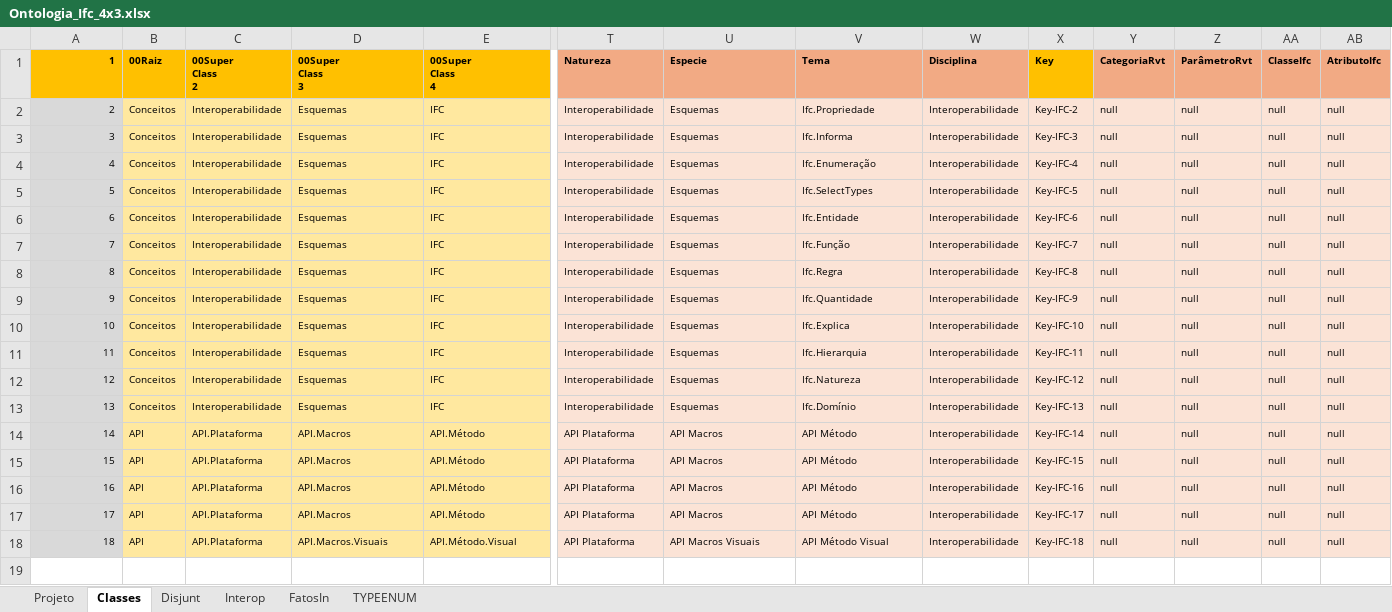
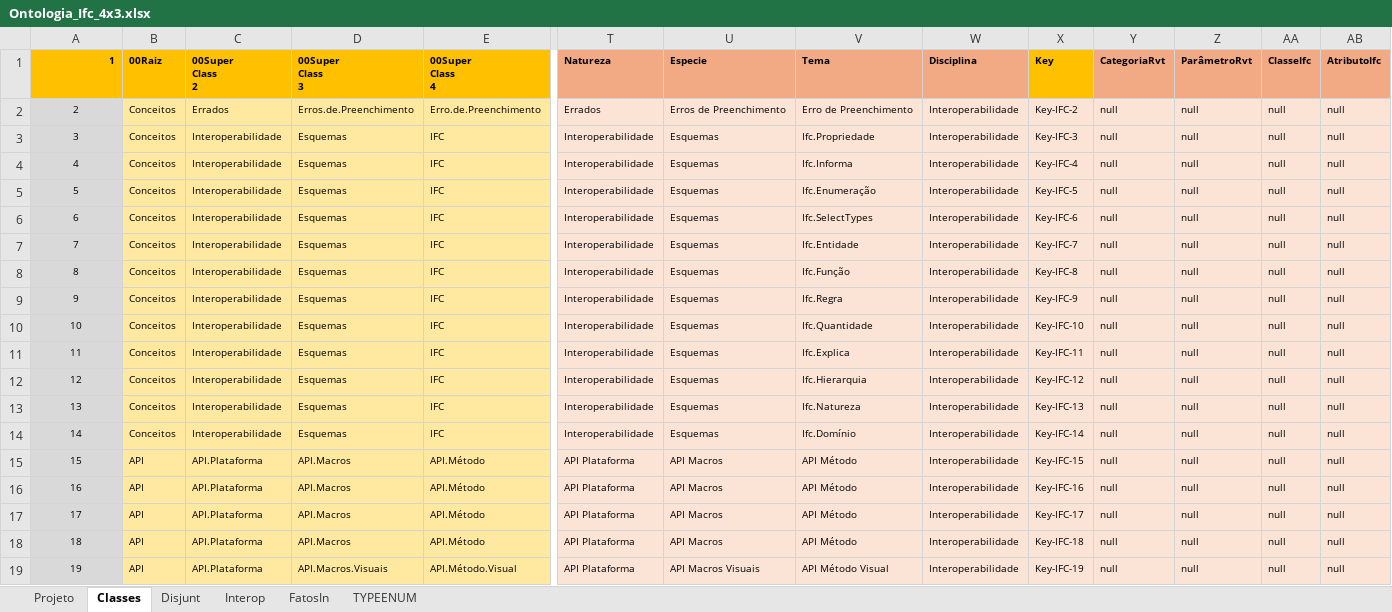
Before and after one commit to JLMenegotto/OntologiaBIM, an Excel workbook: Versão5/BIM/Ontologia_Ifc_4x3.xlsx, sheet Classes, drawn as a sheet; only a part is shown, gaps mark what is left out; values as stored, in another font and other column widths than the file's, no borders; conditional formats not drawn; addresses are those after the commit; rows hold the shown columns only; the diff names each change by its address in the sheet, - before the commit and + after, or states it on an @@ line.

```diff
--- a/Versão5/BIM/Ontologia_Ifc_4x3.xlsx (sheet Classes)
+++ b/Versão5/BIM/Ontologia_Ifc_4x3.xlsx (sheet Classes)
+row 2: 2 | Conceitos | Errados | Erros.de.Preenchimento | Erro.de.Preenchimento | Errados | Erros de Preenchimento | Erro de Preenchimento | Interoperabilidade | Key-IFC-2 | null | null | null | null
@@ column A (1) renumbered from row 3 down @@
-A3:A19 alignment: right
+A3:A19 alignment: center
-X3 (Key): Key-IFC-2
+X3 (Key): Key-IFC-3
-X4 (Key): Key-IFC-3
+X4 (Key): Key-IFC-4
-X5 (Key): Key-IFC-4
+X5 (Key): Key-IFC-5
-X6 (Key): Key-IFC-5
+X6 (Key): Key-IFC-6
-X7 (Key): Key-IFC-6
+X7 (Key): Key-IFC-7
-X8 (Key): Key-IFC-7
+X8 (Key): Key-IFC-8
-X9 (Key): Key-IFC-8
+X9 (Key): Key-IFC-9
-X10 (Key): Key-IFC-9
+X10 (Key): Key-IFC-10
-X11 (Key): Key-IFC-10
+X11 (Key): Key-IFC-11
-X12 (Key): Key-IFC-11
+X12 (Key): Key-IFC-12
-X13 (Key): Key-IFC-12
+X13 (Key): Key-IFC-13
-X14 (Key): Key-IFC-13
+X14 (Key): Key-IFC-14
-X15 (Key): Key-IFC-14
+X15 (Key): Key-IFC-15
-X16 (Key): Key-IFC-15
+X16 (Key): Key-IFC-16
-X17 (Key): Key-IFC-16
+X17 (Key): Key-IFC-17
-X18 (Key): Key-IFC-17
+X18 (Key): Key-IFC-18
-X19 (Key): Key-IFC-18
+X19 (Key): Key-IFC-19
```
Also changed, not shown: sheet Projeto, formulas that keep their value, Versão5/BIM/Ontologia_IDS.xlsx.
